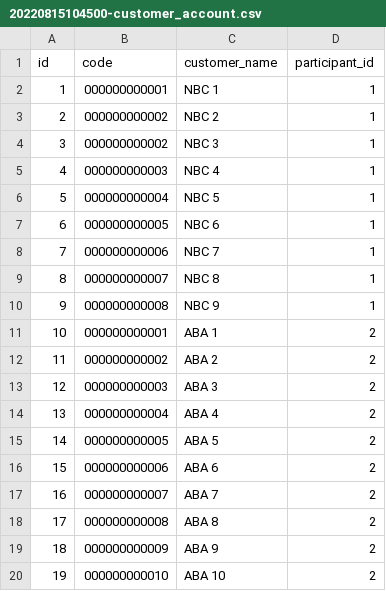
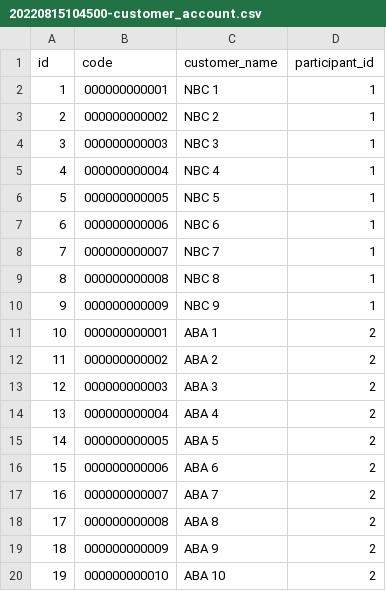
Before and after one commit to SokkunNORN/small-fast-backend, a CSV file: src/main/resources/seed/20220815104500-customer_account.csv, drawn as a sheet.

Commit message:
feat: update seeding data of customer account

```diff
--- a/src/main/resources/seed/20220815104500-customer_account.csv
+++ b/src/main/resources/seed/20220815104500-customer_account.csv
@@ -3,9 +3,9 @@ id,code,customer_name,participant_id
 2,000000000002,NBC 2,1
-3,000000000002,NBC 3,1
-4,000000000003,NBC 4,1
-5,000000000004,NBC 5,1
-6,000000000005,NBC 6,1
-7,000000000006,NBC 7,1
-8,000000000007,NBC 8,1
-9,000000000008,NBC 9,1
+3,000000000003,NBC 3,1
+4,000000000004,NBC 4,1
+5,000000000005,NBC 5,1
+6,000000000006,NBC 6,1
+7,000000000007,NBC 7,1
+8,000000000008,NBC 8,1
+9,000000000009,NBC 9,1
 10,000000000001,ABA 1,2
```
